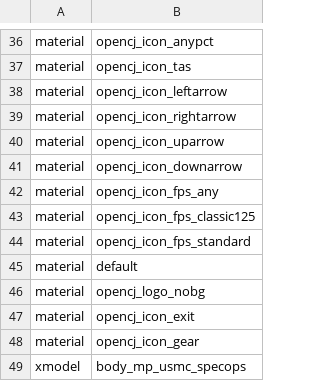
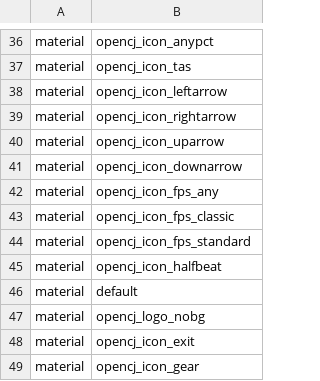
Before and after one commit to OpenCJ-org/client-mod, a CSV file: cod4/mod.csv, drawn as a sheet; only a part is shown, gaps mark what is left out; the shorter side is filled out with more unchanged rows.

Commit message:
Feature: filter halfbeat

```diff
--- a/cod4/mod.csv
+++ b/cod4/mod.csv
@@ -42,4 +42,5 @@ material,opencj_icon_downarrow
 material,opencj_icon_fps_any
-material,opencj_icon_fps_classic125
+material,opencj_icon_fps_classic
 material,opencj_icon_fps_standard
+material,opencj_icon_halfbeat
 material,default
```
Also changed, not shown: 23 other files.
